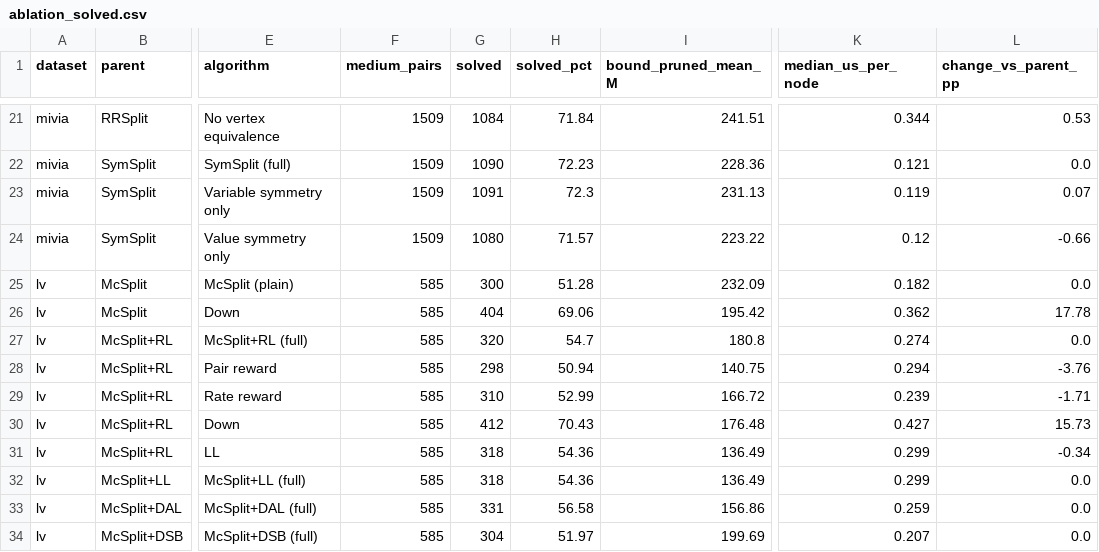
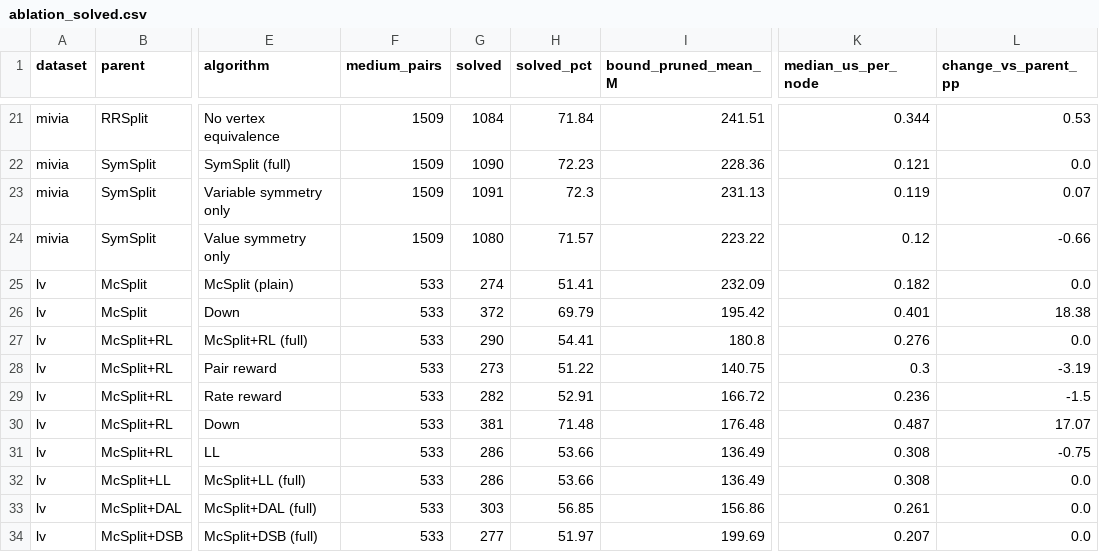
Before and after one commit to tararelan/mcsplit-unified-framework, a CSV file: analysis/outputs/ablation/ablation_solved.csv, drawn as a sheet; only a part is shown, gaps mark what is left out; the diff covers the shown part only; the diff names each change by its address in the sheet, - before the commit and + after, or states it on an @@ line.

```diff
--- a/analysis/outputs/ablation/ablation_solved.csv
+++ b/analysis/outputs/ablation/ablation_solved.csv
-F25:F34 (medium_pairs): 585
+F25:F34 (medium_pairs): 533
-G25 (solved): 300
+G25 (solved): 274
-H25 (solved_pct): 51.28
+H25 (solved_pct): 51.41
-G26 (solved): 404
+G26 (solved): 372
-H26 (solved_pct): 69.06
+H26 (solved_pct): 69.79
-K26 (median_us_per_node): 0.362
+K26 (median_us_per_node): 0.401
-L26 (change_vs_parent_pp): 17.78
+L26 (change_vs_parent_pp): 18.38
-G27 (solved): 320
+G27 (solved): 290
-H27 (solved_pct): 54.7
+H27 (solved_pct): 54.41
-K27 (median_us_per_node): 0.274
+K27 (median_us_per_node): 0.276
-G28 (solved): 298
+G28 (solved): 273
-H28 (solved_pct): 50.94
+H28 (solved_pct): 51.22
-K28 (median_us_per_node): 0.294
+K28 (median_us_per_node): 0.3
-L28 (change_vs_parent_pp): -3.76
+L28 (change_vs_parent_pp): -3.19
-G29 (solved): 310
+G29 (solved): 282
-H29 (solved_pct): 52.99
+H29 (solved_pct): 52.91
-K29 (median_us_per_node): 0.239
+K29 (median_us_per_node): 0.236
-L29 (change_vs_parent_pp): -1.71
+L29 (change_vs_parent_pp): -1.5
-G30 (solved): 412
+G30 (solved): 381
-H30 (solved_pct): 70.43
+H30 (solved_pct): 71.48
-K30 (median_us_per_node): 0.427
+K30 (median_us_per_node): 0.487
-L30 (change_vs_parent_pp): 15.73
+L30 (change_vs_parent_pp): 17.07
-G31:G32 (solved): 318
+G31:G32 (solved): 286
-H31:H32 (solved_pct): 54.36
+H31:H32 (solved_pct): 53.66
-K31:K32 (median_us_per_node): 0.299
+K31:K32 (median_us_per_node): 0.308
-L31 (change_vs_parent_pp): -0.34
+L31 (change_vs_parent_pp): -0.75
-G33 (solved): 331
+G33 (solved): 303
-H33 (solved_pct): 56.58
+H33 (solved_pct): 56.85
-K33 (median_us_per_node): 0.259
+K33 (median_us_per_node): 0.261
-G34 (solved): 304
+G34 (solved): 277
```
Also changed, not shown: 11 edited cells elsewhere in this file, analysis/outputs/performance/contested.csv, analysis/outputs/performance/hard_incumbent_lv.csv, 32 other files.
